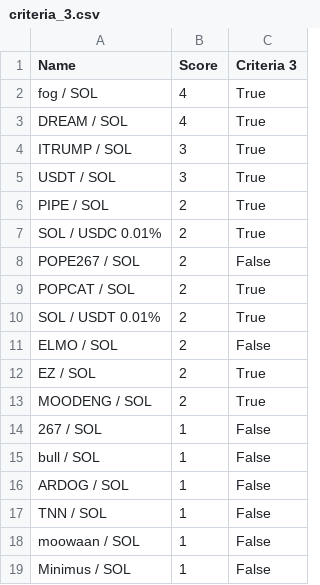
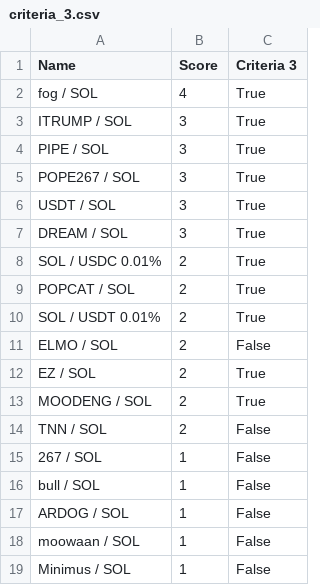
Before and after one commit to Gun1-dot/MemeCoin_GunTracker, a CSV file: data/criteria_3.csv, drawn as a sheet; only a part is shown.

Commit message:
Update criteria_3.csv

```diff
--- a/data/criteria_3.csv
+++ b/data/criteria_3.csv
@@ -2,8 +2,8 @@ Name,Score,Criteria 3
 fog / SOL,4,True
-DREAM / SOL,4,True
 ITRUMP / SOL,3,True
+PIPE / SOL,3,True
+POPE267 / SOL,3,True
 USDT / SOL,3,True
-PIPE / SOL,2,True
+DREAM / SOL,3,True
 SOL / USDC 0.01%,2,True
-POPE267 / SOL,2,False
 POPCAT / SOL,2,True
@@ -13,2 +13,3 @@ EZ / SOL,2,True
 MOODENG / SOL,2,True
+TNN / SOL,2,False
 267 / SOL,1,False
@@ -16,3 +17,2 @@ bull / SOL,1,False
 ARDOG / SOL,1,False
-TNN / SOL,1,False
 moowaan / SOL,1,False
```
